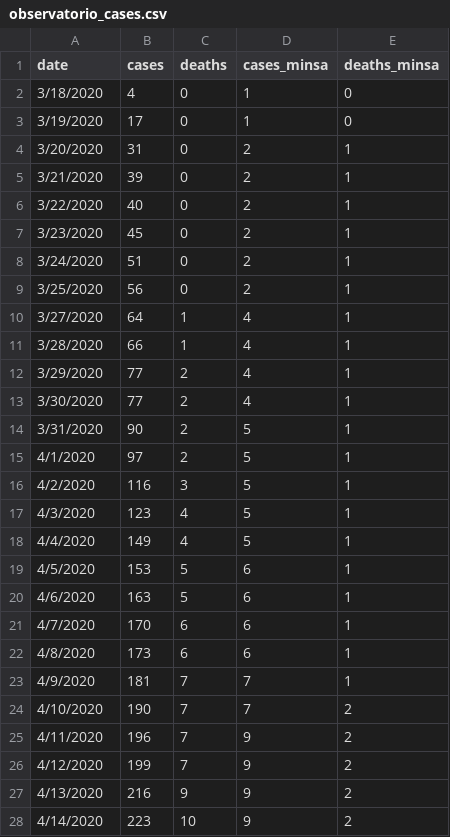
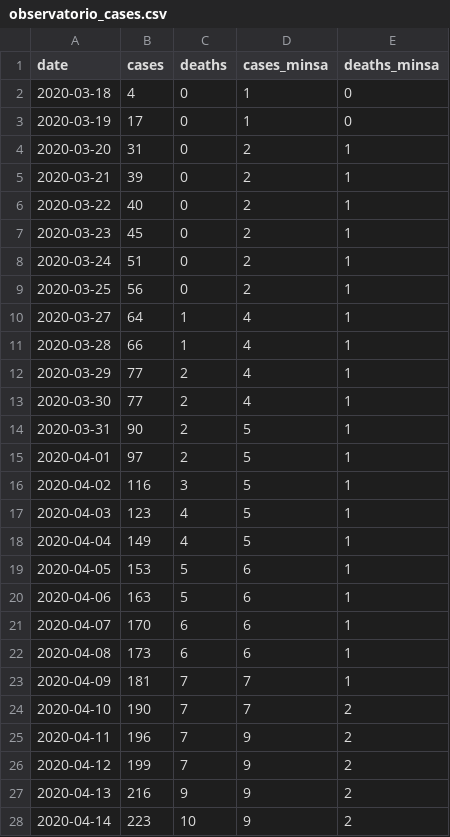
Before and after one commit to RRMaximiliano/observatorio-covid-nicaragua, a CSV file: data/observatorio_cases.csv, drawn as a sheet; only a part is shown; the diff covers the shown part only.

```diff
--- a/data/observatorio_cases.csv
+++ b/data/observatorio_cases.csv
@@ -1,28 +1,28 @@
 date,cases,deaths,cases_minsa,deaths_minsa
-3/18/2020,4,0,1,0
-3/19/2020,17,0,1,0
-3/20/2020,31,0,2,1
-3/21/2020,39,0,2,1
-3/22/2020,40,0,2,1
-3/23/2020,45,0,2,1
-3/24/2020,51,0,2,1
-3/25/2020,56,0,2,1
-3/27/2020,64,1,4,1
-3/28/2020,66,1,4,1
-3/29/2020,77,2,4,1
-3/30/2020,77,2,4,1
-3/31/2020,90,2,5,1
-4/1/2020,97,2,5,1
-4/2/2020,116,3,5,1
-4/3/2020,123,4,5,1
-4/4/2020,149,4,5,1
-4/5/2020,153,5,6,1
-4/6/2020,163,5,6,1
-4/7/2020,170,6,6,1
-4/8/2020,173,6,6,1
-4/9/2020,181,7,7,1
-4/10/2020,190,7,7,2
-4/11/2020,196,7,9,2
-4/12/2020,199,7,9,2
-4/13/2020,216,9,9,2
-4/14/2020,223,10,9,2
+2020-03-18,4,0,1,0
+2020-03-19,17,0,1,0
+2020-03-20,31,0,2,1
+2020-03-21,39,0,2,1
+2020-03-22,40,0,2,1
+2020-03-23,45,0,2,1
+2020-03-24,51,0,2,1
+2020-03-25,56,0,2,1
+2020-03-27,64,1,4,1
+2020-03-28,66,1,4,1
+2020-03-29,77,2,4,1
+2020-03-30,77,2,4,1
+2020-03-31,90,2,5,1
+2020-04-01,97,2,5,1
+2020-04-02,116,3,5,1
+2020-04-03,123,4,5,1
+2020-04-04,149,4,5,1
+2020-04-05,153,5,6,1
+2020-04-06,163,5,6,1
+2020-04-07,170,6,6,1
+2020-04-08,173,6,6,1
+2020-04-09,181,7,7,1
+2020-04-10,190,7,7,2
+2020-04-11,196,7,9,2
+2020-04-12,199,7,9,2
+2020-04-13,216,9,9,2
+2020-04-14,223,10,9,2
```
Also changed, not shown: 50 edited cells elsewhere in this file, 6 other files.
